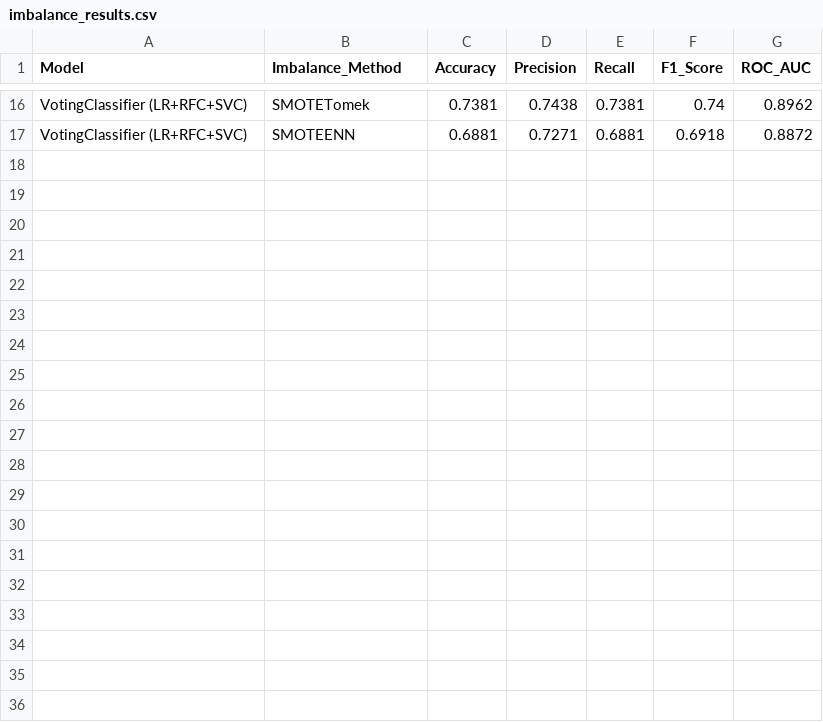
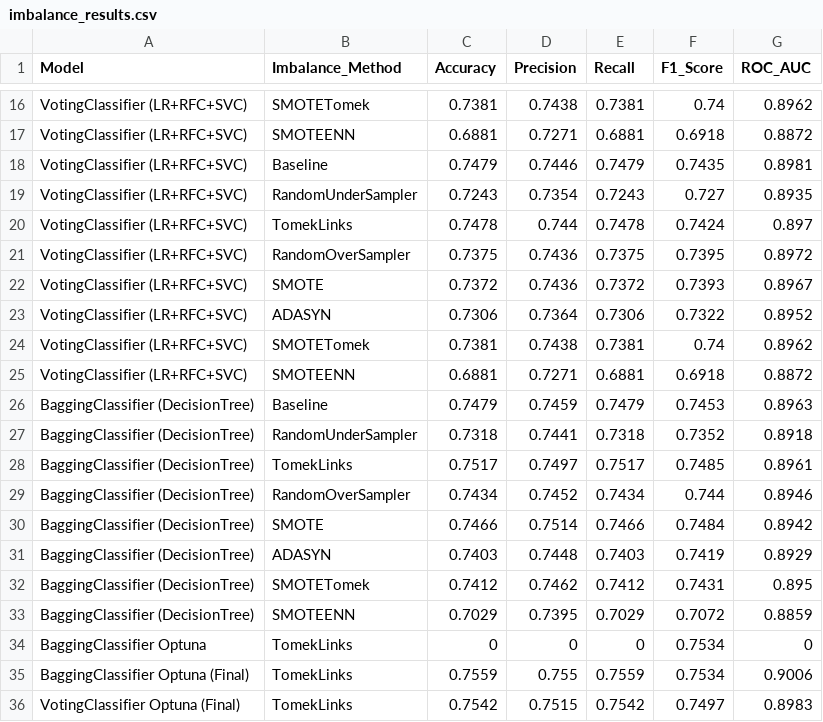
Before and after one commit to AlvarodelaHerran/Adv_ML, a CSV file: Alvaro/comparations/imbalance_results.csv, drawn as a sheet; only a part is shown, gaps mark what is left out.

Commit message:
Optuna completado

```diff
--- a/Alvaro/comparations/imbalance_results.csv
+++ b/Alvaro/comparations/imbalance_results.csv
@@ -17 +17,20 @@ VotingClassifier (LR+RFC+SVC),SMOTETomek,0.7381,0.7438,0.7381,0.74,0.8962
 VotingClassifier (LR+RFC+SVC),SMOTEENN,0.6881,0.7271,0.6881,0.6918,0.8872
+VotingClassifier (LR+RFC+SVC),Baseline,0.7479,0.7446,0.7479,0.7435,0.8981
+VotingClassifier (LR+RFC+SVC),RandomUnderSampler,0.7243,0.7354,0.7243,0.727,0.8935
+VotingClassifier (LR+RFC+SVC),TomekLinks,0.7478,0.744,0.7478,0.7424,0.897
+VotingClassifier (LR+RFC+SVC),RandomOverSampler,0.7375,0.7436,0.7375,0.7395,0.8972
+VotingClassifier (LR+RFC+SVC),SMOTE,0.7372,0.7436,0.7372,0.7393,0.8967
+VotingClassifier (LR+RFC+SVC),ADASYN,0.7306,0.7364,0.7306,0.7322,0.8952
+VotingClassifier (LR+RFC+SVC),SMOTETomek,0.7381,0.7438,0.7381,0.74,0.8962
+VotingClassifier (LR+RFC+SVC),SMOTEENN,0.6881,0.7271,0.6881,0.6918,0.8872
+BaggingClassifier (DecisionTree),Baseline,0.7479,0.7459,0.7479,0.7453,0.8963
+BaggingClassifier (DecisionTree),RandomUnderSampler,0.7318,0.7441,0.7318,0.7352,0.8918
+BaggingClassifier (DecisionTree),TomekLinks,0.7517,0.7497,0.7517,0.7485,0.8961
+BaggingClassifier (DecisionTree),RandomOverSampler,0.7434,0.7452,0.7434,0.744,0.8946
+BaggingClassifier (DecisionTree),SMOTE,0.7466,0.7514,0.7466,0.7484,0.8942
+BaggingClassifier (DecisionTree),ADASYN,0.7403,0.7448,0.7403,0.7419,0.8929
+BaggingClassifier (DecisionTree),SMOTETomek,0.7412,0.7462,0.7412,0.7431,0.895
+BaggingClassifier (DecisionTree),SMOTEENN,0.7029,0.7395,0.7029,0.7072,0.8859
+BaggingClassifier Optuna,TomekLinks,0,0,0,0.7534,0
+BaggingClassifier Optuna (Final),TomekLinks,0.7559,0.755,0.7559,0.7534,0.9006
+VotingClassifier Optuna (Final),TomekLinks,0.7542,0.7515,0.7542,0.7497,0.8983
```
Also changed, not shown: 1 other file.
